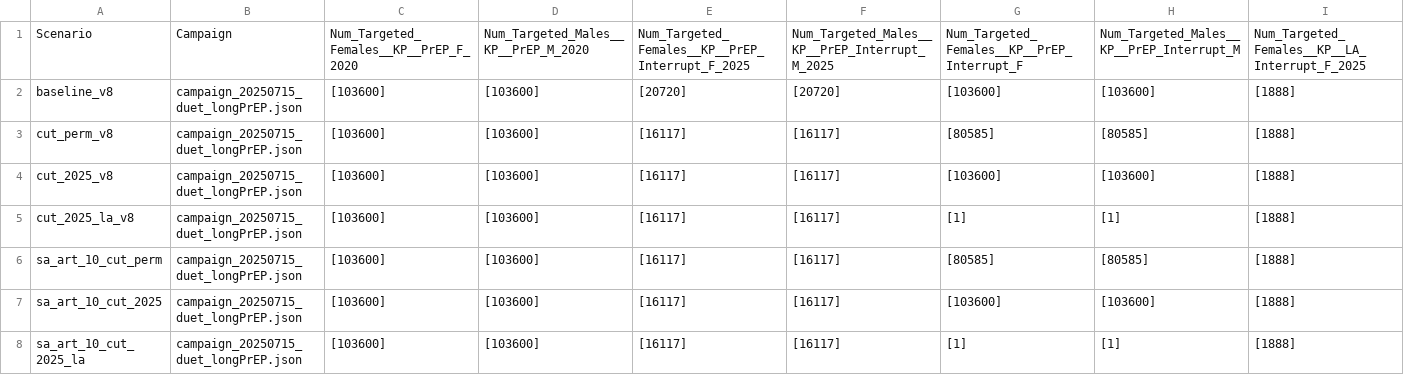
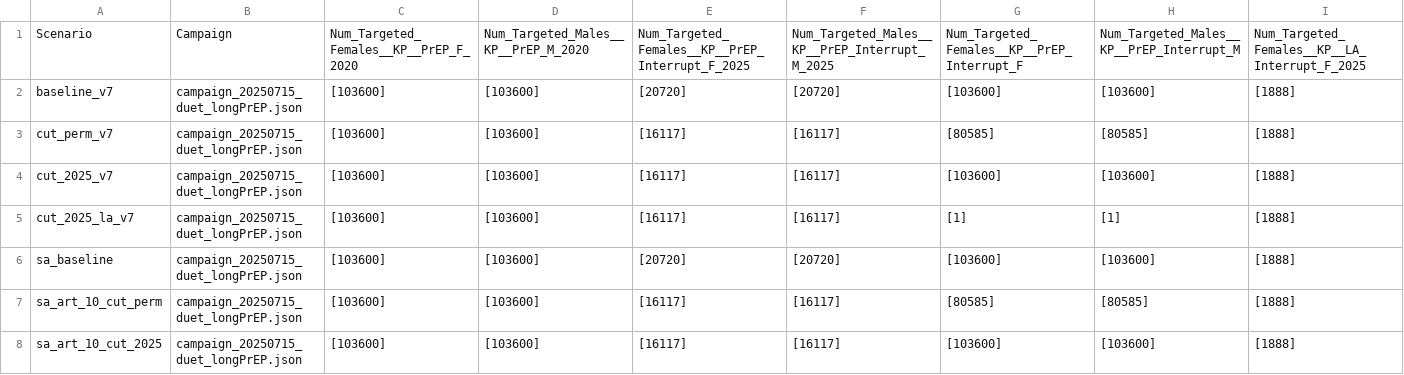
Before and after one commit to BershteynLab/eSwatini, a CSV file: scenarios_duet.csv, drawn as a sheet; only a part is shown; the shorter side is filled out with more unchanged rows; rows hold the shown columns only; the diff names each change by its address in the sheet, - before the commit and + after, or states it on an @@ line.

Commit message:
Version 8 of campaign file allowed for a gap in ART coverage; switching back to version 7 to remove that gap and restart SA

```diff
--- a/scenarios_duet.csv
+++ b/scenarios_duet.csv
-A2: baseline_v8
+A2: baseline_v7
-A3: cut_perm_v8
+A3: cut_perm_v7
-A4: cut_2025_v8
+A4: cut_2025_v7
-A5: cut_2025_la_v8
+A5: cut_2025_la_v7
+row 6: sa_baseline | campaign_20250715_duet_longPrEP.json | [103600] | [103600] | [20720] | [20720] | [103600] | [103600] | [1888]
```
Also changed, not shown: 5 other files.
